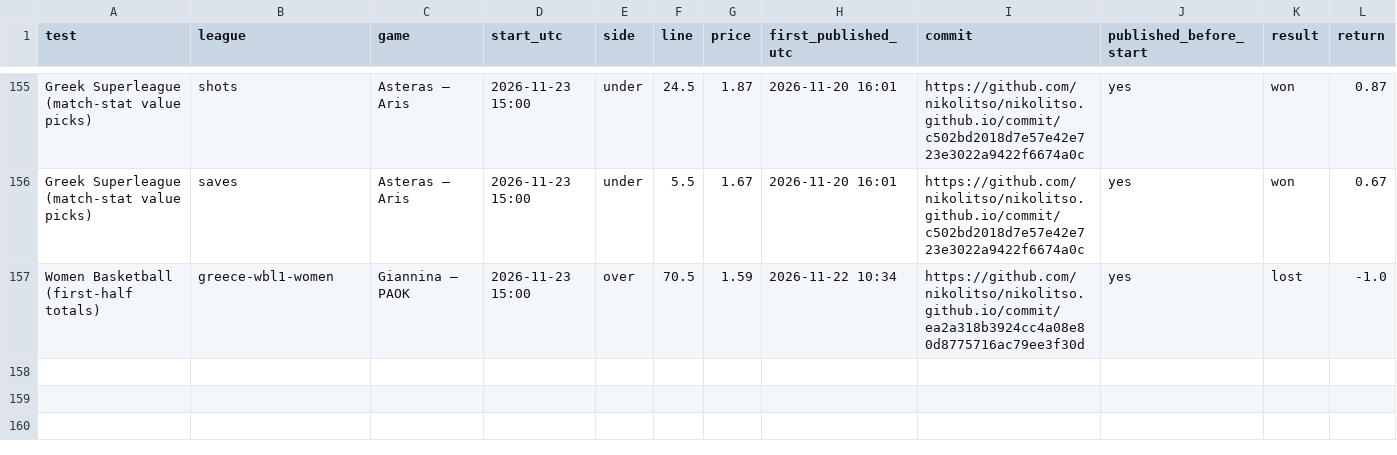
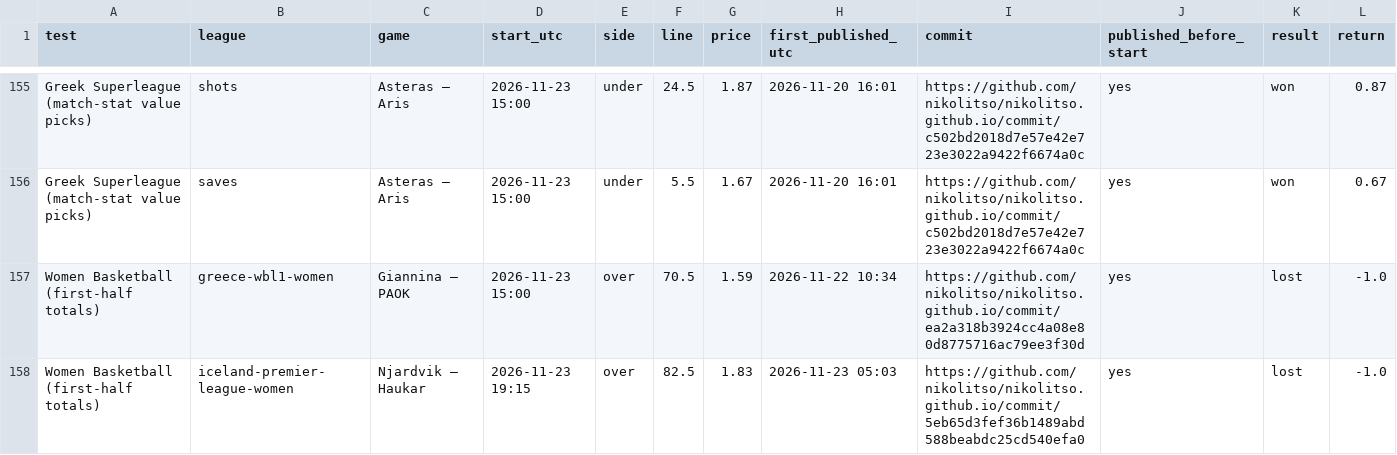
Before and after one commit to nikolitso/nikolitso.github.io, a CSV file: track-record/picks.csv, drawn as a sheet; only a part is shown, gaps mark what is left out.

```diff
--- a/track-record/picks.csv
+++ b/track-record/picks.csv
@@ -157 +157,2 @@ Greek Superleague (match-stat value picks),saves,Asteras – Aris,2026-11-23 15:
 Women Basketball (first-half totals),greece-wbl1-women,Giannina – PAOK,2026-11-23 15:00,over,70.5,1.59,2026-11-22 10:34,https://github.com/nikolitso/nikolitso.github.io/commit/ea2a318b3924cc4a08e80d8775716ac79ee3f30d,yes,lost,-1.0
+Women Basketball (first-half totals),iceland-premier-league-women,Njardvik – Haukar,2026-11-23 19:15,over,82.5,1.83,2026-11-23 05:03,https://github.com/nikolitso/nikolitso.github.io/commit/5eb65d3fef36b1489abd588beabdc25cd540efa0,yes,lost,-1.0
```
Also changed, not shown: 5 other files.
